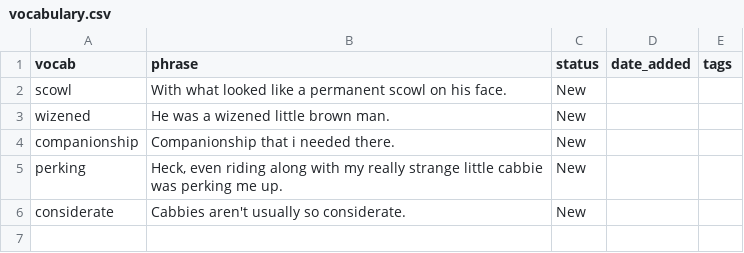
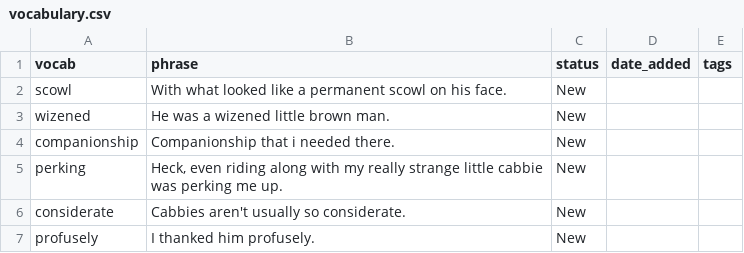
Before and after one commit to sannflux/vocab-app, a CSV file: vocabulary.csv, drawn as a sheet.

Commit message:
Updated vocab

```diff
--- a/vocabulary.csv
+++ b/vocabulary.csv
@@ -6 +6,2 @@ perking,"Heck, even riding along with my really strange little cabbie was perkin
 considerate,Cabbies aren't usually so considerate.,New,,
+profusely,I thanked him profusely.,New,,
```
